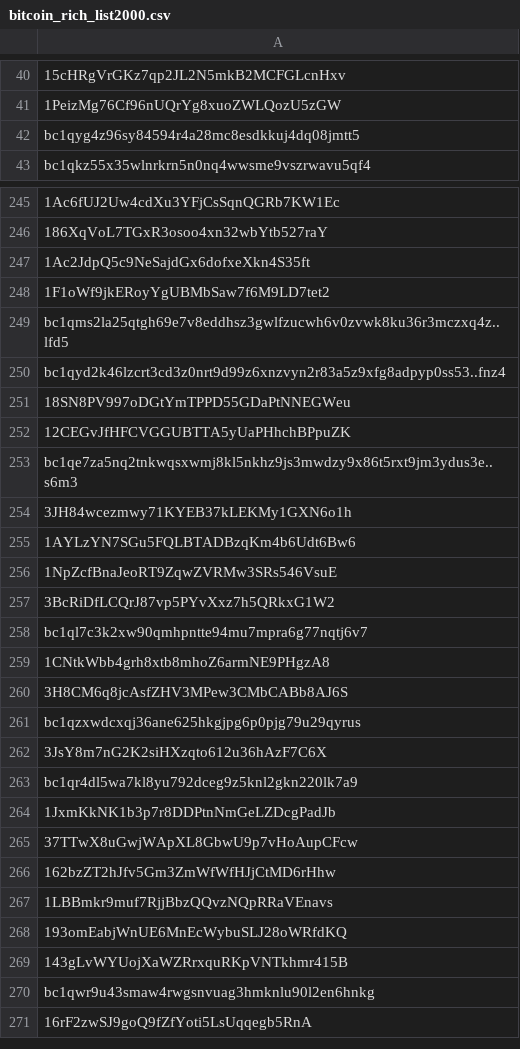
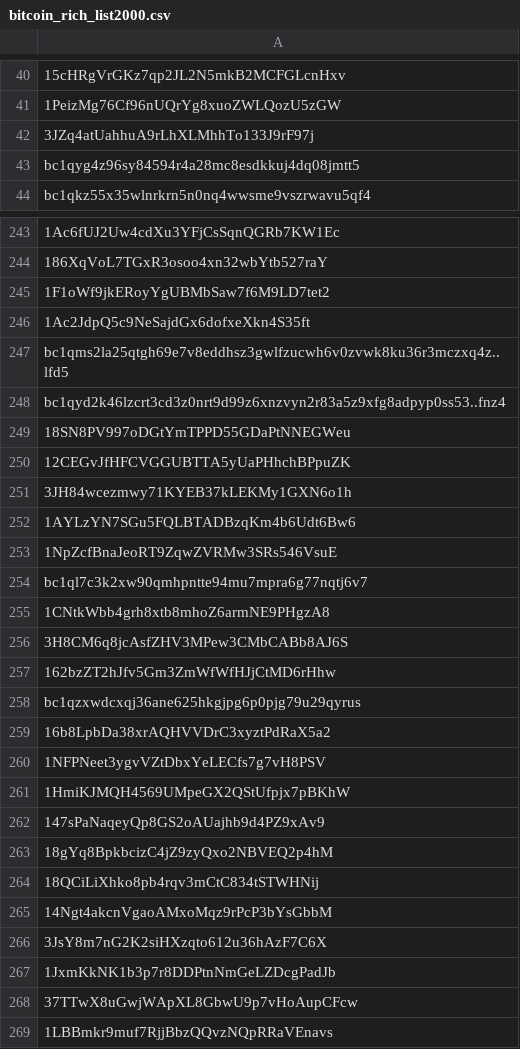
Before and after one commit to williamnordberg/adam_trader, a CSV file: data/bitcoin_rich_list2000.csv, drawn as a sheet; only a part is shown, gaps mark what is left out; the shorter side is filled out with more unchanged rows; removed rows and columns are numbered as before the commit, all else as after; the diff covers the shown part only; the diff names each change by its address in the sheet, - before the commit and + after, or states it on an @@ line.

```diff
--- a/data/bitcoin_rich_list2000.csv
+++ b/data/bitcoin_rich_list2000.csv
-row 49: 3JZq4atUahhuA9rLhXLMhhTo133J9rF97j
+row 42: 3JZq4atUahhuA9rLhXLMhhTo133J9rF97j
-row 248: 1F1oWf9jkERoyYgUBMbSaw7f6M9LD7tet2
+row 245: 1F1oWf9jkERoyYgUBMbSaw7f6M9LD7tet2
-row 253: bc1qe7za5nq2tnkwqsxwmj8kl5nkhz9js3mwdzy9x86t5rxt9jm3ydus3e..s6m3
-row 257: 3BcRiDfLCQrJ87vp5PYvXxz7h5QRkxG1W2
-row 266: 162bzZT2hJfv5Gm3ZmWfWfHJjCtMD6rHhw
+row 257: 162bzZT2hJfv5Gm3ZmWfWfHJjCtMD6rHhw
+row 259: 16b8LpbDa38xrAQHVVDrC3xyztPdRaX5a2
+row 260: 1NFPNeet3ygvVZtDbxYeLECfs7g7vH8PSV
+row 261: 1HmiKJMQH4569UMpeGX2QStUfpjx7pBKhW
-row 275: 147sPaNaqeyQp8GS2oAUajhb9d4PZ9xAv9
+row 262: 147sPaNaqeyQp8GS2oAUajhb9d4PZ9xAv9
+row 263: 18gYq8BpkbcizC4jZ9zyQxo2NBVEQ2p4hM
+row 264: 18QCiLiXhko8pb4rqv3mCtC834tSTWHNij
+row 265: 14Ngt4akcnVgaoAMxoMqz9rPcP3bYsGbbM
-row 263: bc1qr4dl5wa7kl8yu792dceg9z5knl2gkn220lk7…
+row 297: bc1qr4dl5wa7kl8yu792dceg9z5knl2gkn220lk7…
```
Also changed, not shown: 6 added rows, 10 removed rows, 31 moved rows and 3 edited cells elsewhere in this file, data/latest_info_saved.csv, 1 other file.
